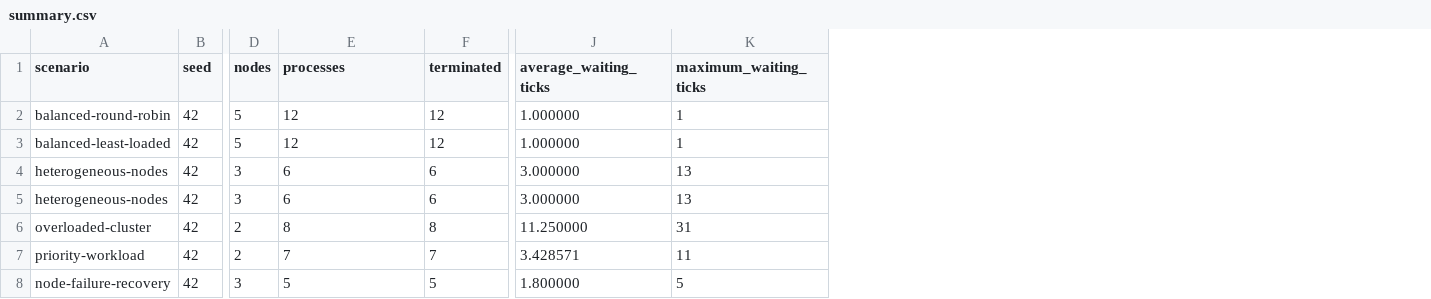
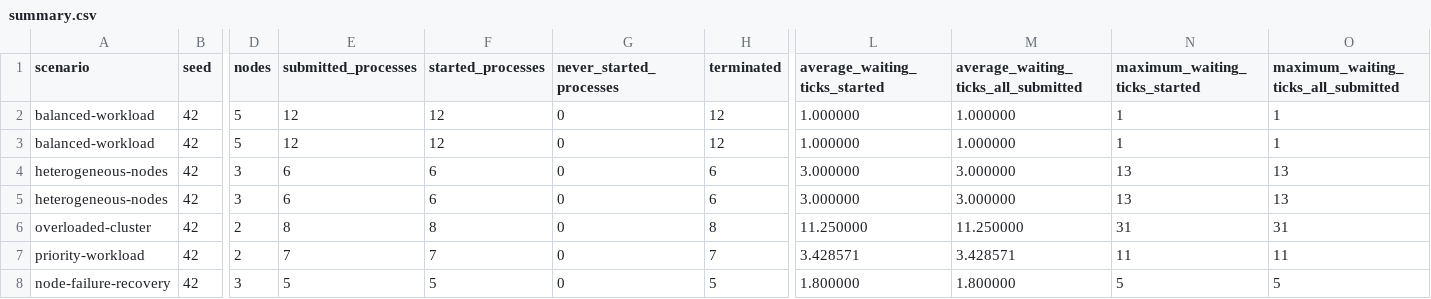
Before and after one commit to golubovicluka/CS320-cluster-process-manager, a CSV file: docs/results/summary.csv, drawn as a sheet; only a part is shown, gaps mark what is left out; addresses are those after the commit; the diff names each change by its address in the sheet, - before the commit and + after, or states it on an @@ line.

Commit message:
chore: update docs/results/summary.csv

```diff
--- a/docs/results/summary.csv
+++ b/docs/results/summary.csv
+column F (started_processes), rows 2-8: 12 | 12 | 6 | 6 | 8 | 7 | 5
+column G (never_started_processes), rows 2-8: all 0
+column M, rows 1-8: average_waiting_ticks_all_submitted | 1.000000 | 1.000000 | 3.000000 | 3.000000 | 11.250000 | 3.428571 | 1.800000
+column O, rows 1-8: maximum_waiting_ticks_all_submitted | 1 | 1 | 13 | 13 | 31 | 11 | 5
-E1: processes
+E1: submitted_processes
-L1: average_waiting_ticks
+L1: average_waiting_ticks_started
-N1: maximum_waiting_ticks
+N1: maximum_waiting_ticks_started
-A2 (scenario): balanced-round-robin
+A2 (scenario): balanced-workload
-A3 (scenario): balanced-least-loaded
+A3 (scenario): balanced-workload
```
